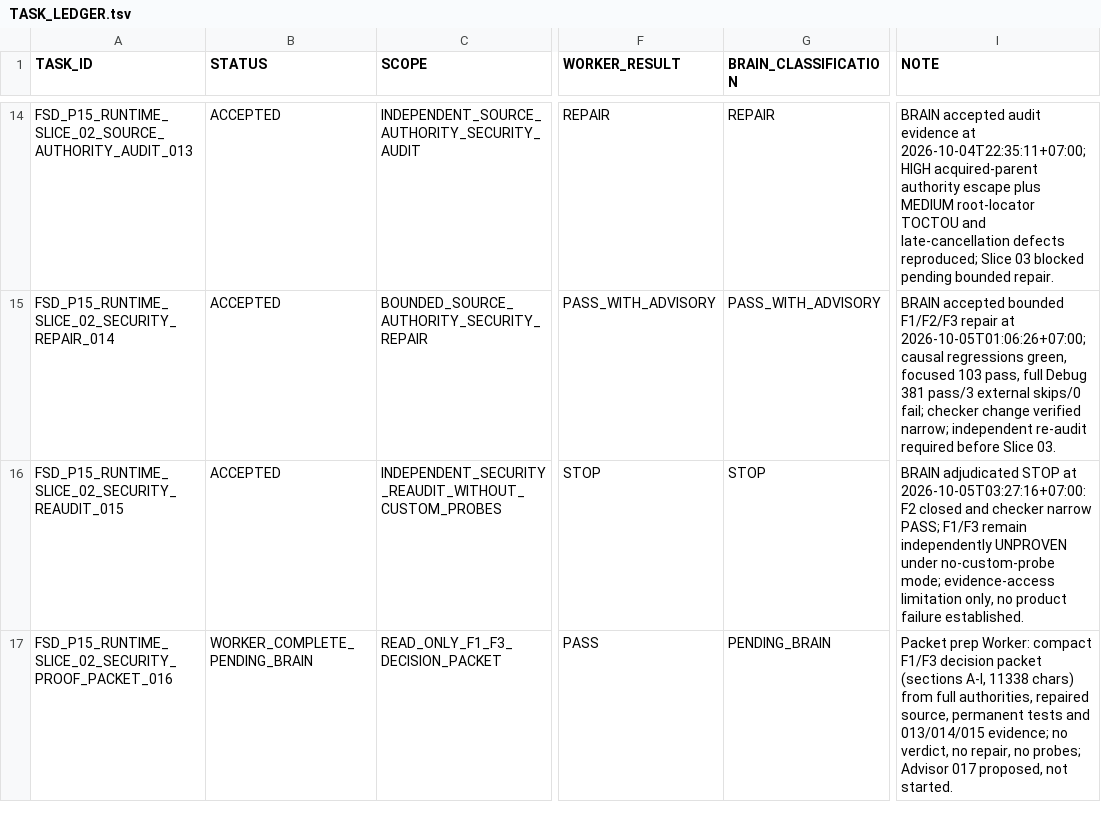
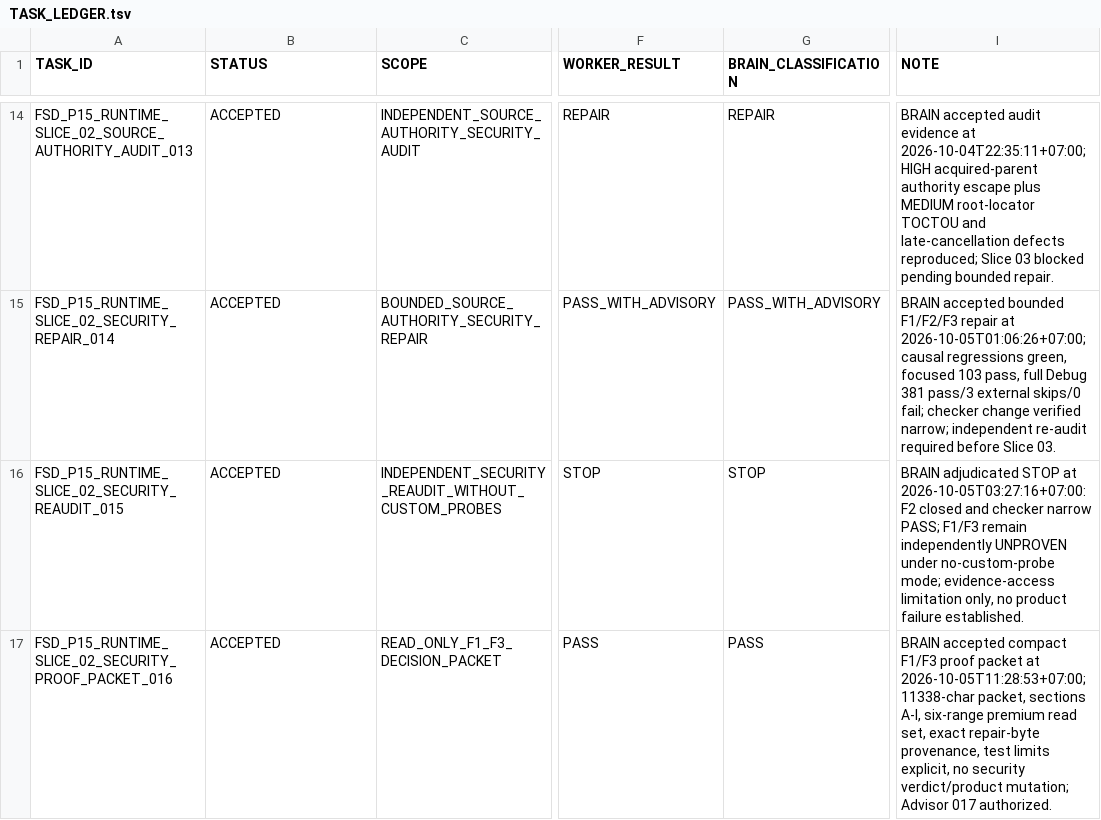
Before and after one commit to cenvu/FSD, a TSV file: STATE/TASK_LEDGER.tsv, drawn as a sheet; only a part is shown, gaps mark what is left out; the diff names each change by its address in the sheet, - before the commit and + after, or states it on an @@ line.

Commit message:
brain: accept security proof packet and authorize compact advisor

```diff
--- a/STATE/TASK_LEDGER.tsv
+++ b/STATE/TASK_LEDGER.tsv
-B17 (STATUS): WORKER_COMPLETE_PENDING_BRAIN
+B17 (STATUS): ACCEPTED
-G17 (BRAIN_CLASSIFICATION): PENDING_BRAIN
+G17 (BRAIN_CLASSIFICATION): PASS
-I17 (NOTE): Packet prep Worker: compact F1/F3 decision packet (sections A-I, 11338 chars) from full authorities, repaired source, permanent tests and 013/014/015 evidence; no verdict, no repair, no probes; Advisor 017 proposed, not started.
+I17 (NOTE): BRAIN accepted compact F1/F3 proof packet at 2026-10-05T11:28:53+07:00; 11338-char packet, sections A-I, six-range premium read set, exact repair-byte provenance, test limits explicit, no security verdict/product mutation; Advisor 017 authorized.
```
Also changed, not shown: 2 other files.
